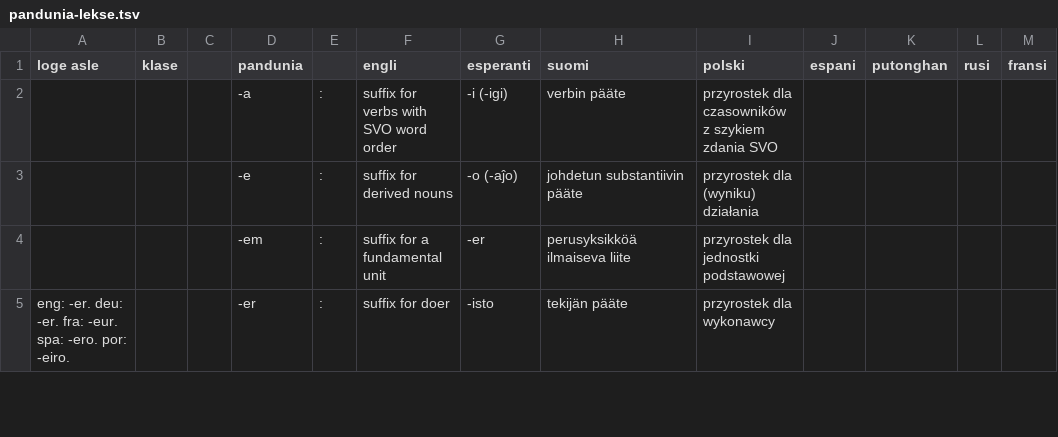
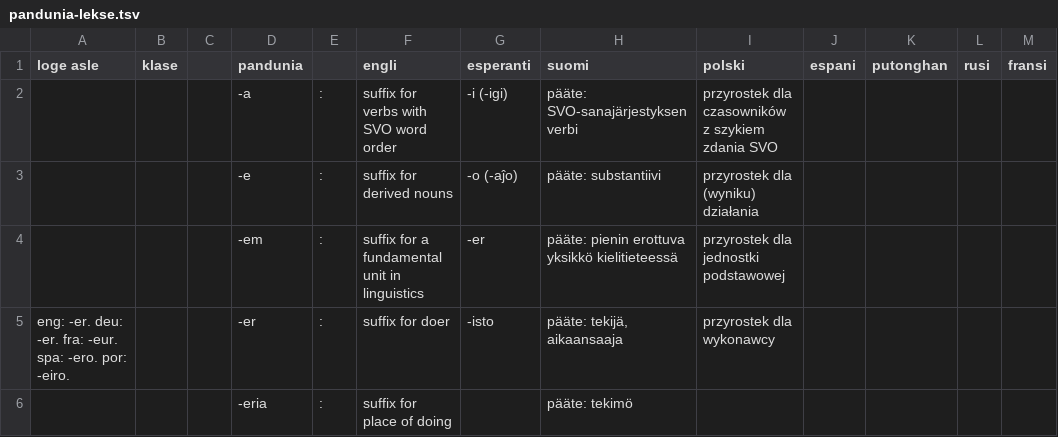
Before and after one commit to barumau/pandunia, a TSV file: pandunia-lekse.tsv, drawn as a sheet; only a part is shown; the diff covers the shown part only.

```diff
--- a/pandunia-lekse.tsv
+++ b/pandunia-lekse.tsv
@@ -1,5 +1,6 @@
 loge asle	klase		pandunia		engli	esperanti	suomi	polski	espani	putonghan	rusi	fransi
-			-a	:	suffix for verbs with SVO word order	-i (-igi)	verbin pääte	przyrostek dla czasowników z szykiem zdania SVO				
-			-e	:	suffix for derived nouns	-o (-aĵo)	johdetun substantiivin pääte	przyrostek dla (wyniku) działania				
-			-em	:	suffix for a fundamental unit	-er	perusyksikköä ilmaiseva liite	przyrostek dla jednostki podstawowej				
-eng: -er. deu: -er. fra: -eur. spa: -ero. por: -eiro.			-er	:	suffix for doer	-isto	tekijän pääte	przyrostek dla wykonawcy				
+			-a	:	suffix for verbs with SVO word order	-i (-igi)	pääte: SVO-sanajärjestyksen verbi	przyrostek dla czasowników z szykiem zdania SVO				
+			-e	:	suffix for derived nouns	-o (-aĵo)	pääte: substantiivi	przyrostek dla (wyniku) działania				
+			-em	:	suffix for a fundamental unit in linguistics	-er	pääte: pienin erottuva yksikkö kielitieteessä	przyrostek dla jednostki podstawowej				
+eng: -er. deu: -er. fra: -eur. spa: -ero. por: -eiro.			-er	:	suffix for doer	-isto	pääte: tekijä, aikaansaaja	przyrostek dla wykonawcy				
+			-eria	:	suffix for place of doing		pääte: tekimö					
```
Also changed, not shown: 9 added rows, 2 removed rows and 18 edited cells elsewhere in this file, 7 other files.
